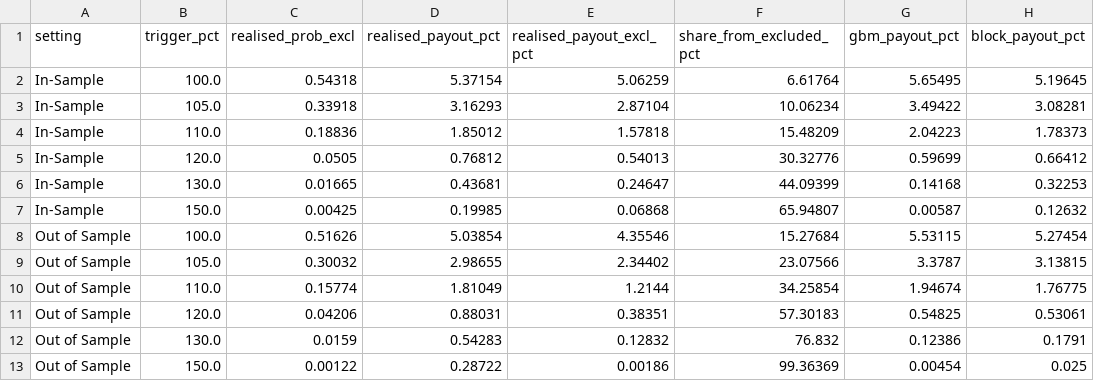
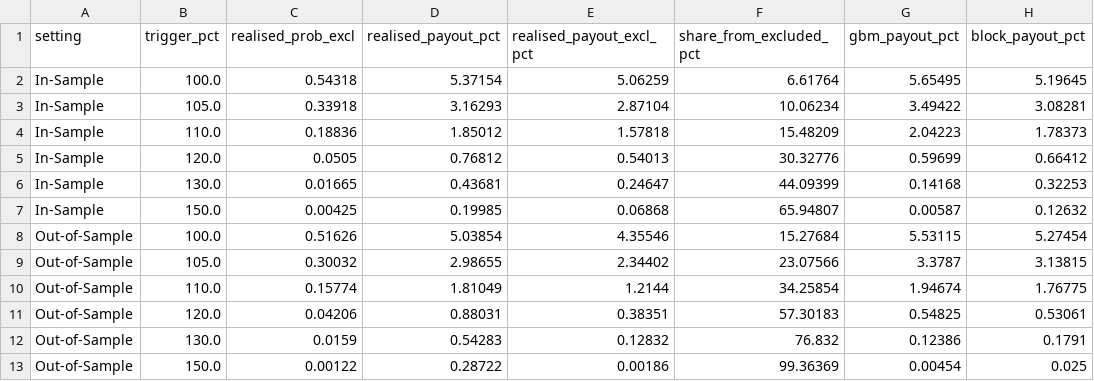
Before and after one commit to Avaneesh710/energy-price-risk, a CSV file: results/backtest_excluding_2020.csv, drawn as a sheet; only a part is shown; the diff names each change by its address in the sheet, - before the commit and + after, or states it on an @@ line.

```diff
--- a/results/backtest_excluding_2020.csv
+++ b/results/backtest_excluding_2020.csv
-A8:A13 (setting): Out of Sample
+A8:A13 (setting): Out-of-Sample
```
Also changed, not shown: results/backtest_trigger_breaches.csv, 15 other files.
